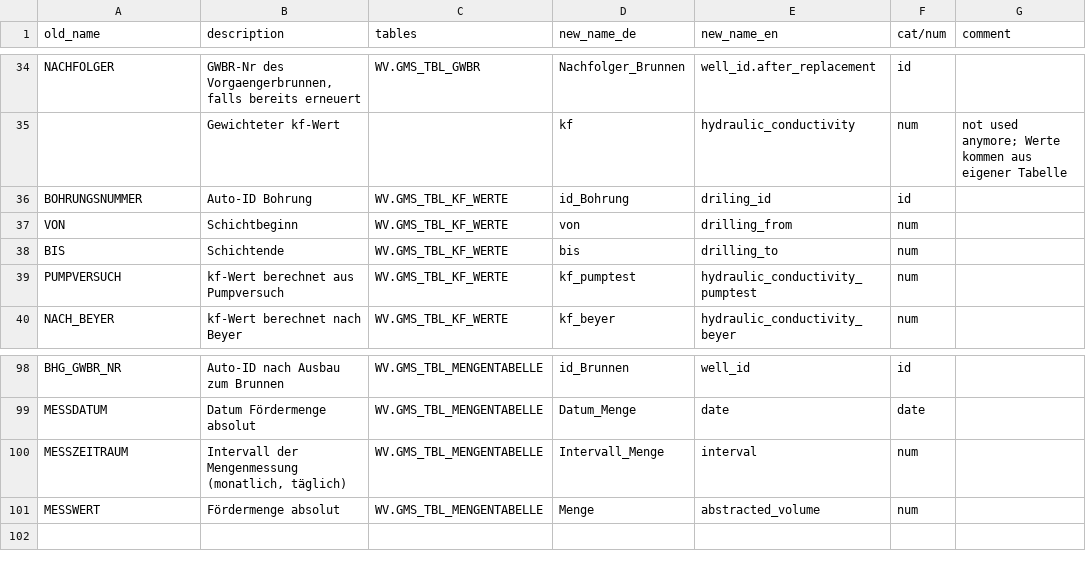
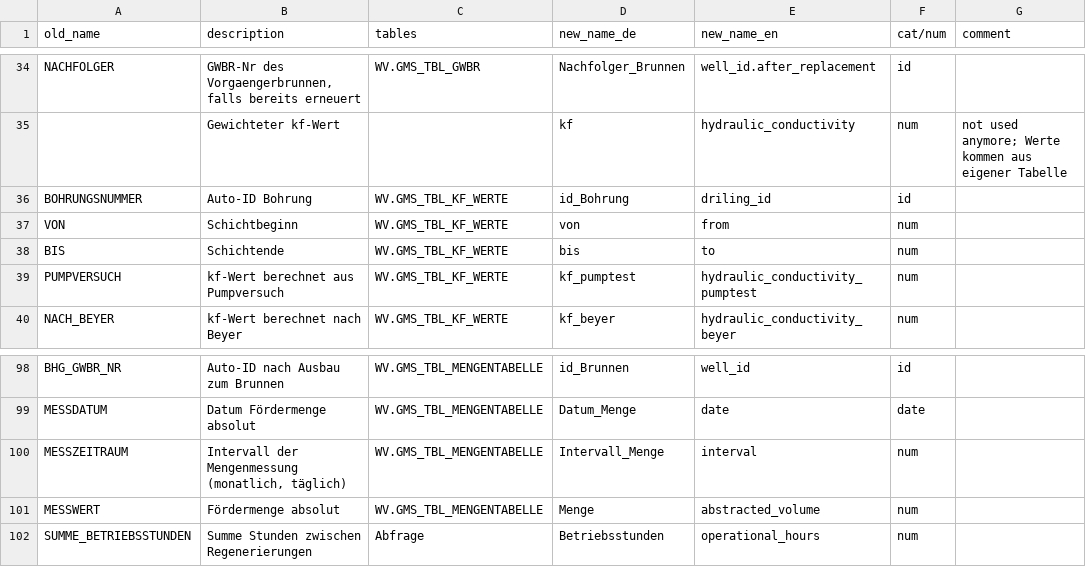
Before and after one commit to KWB-R/dwc.wells, a CSV file: inst/extdata/renamings/main.csv, drawn as a sheet; only a part is shown, gaps mark what is left out.

Commit message:
adaptations in plot data and cleanings in prepare data

```diff
--- a/inst/extdata/renamings/main.csv
+++ b/inst/extdata/renamings/main.csv
@@ -36,4 +36,4 @@ NACHFOLGER;GWBR-Nr des Vorgaengerbrunnen, falls bereits erneuert;WV.GMS_TBL_GWBR
 BOHRUNGSNUMMER;Auto-ID Bohrung;WV.GMS_TBL_KF_WERTE;id_Bohrung;driling_id;id;
-VON;Schichtbeginn;WV.GMS_TBL_KF_WERTE;von;drilling_from;num;
-BIS;Schichtende;WV.GMS_TBL_KF_WERTE;bis;drilling_to;num;
+VON;Schichtbeginn;WV.GMS_TBL_KF_WERTE;von;from;num;
+BIS;Schichtende;WV.GMS_TBL_KF_WERTE;bis;to;num;
 PUMPVERSUCH;kf-Wert berechnet aus Pumpversuch;WV.GMS_TBL_KF_WERTE;kf_pumptest;hydraulic_conductivity_pumptest;num;
@@ -101 +101,2 @@ MESSZEITRAUM;Intervall der Mengenmessung (monatlich, täglich);WV.GMS_TBL_MENGEN
 MESSWERT;Fördermenge absolut;WV.GMS_TBL_MENGENTABELLE;Menge;abstracted_volume;num;
+SUMME_BETRIEBSSTUNDEN;Summe Stunden zwischen Regenerierungen;Abfrage;Betriebsstunden;operational_hours;num;
```
Also changed, not shown: 5 other files.
